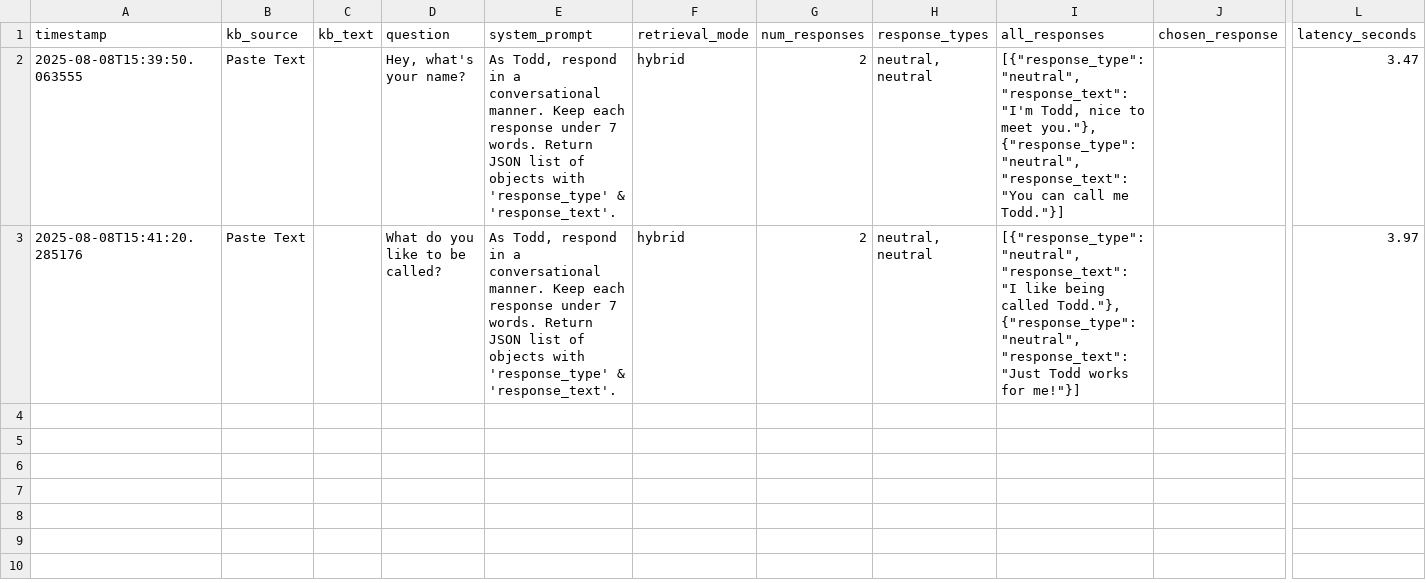
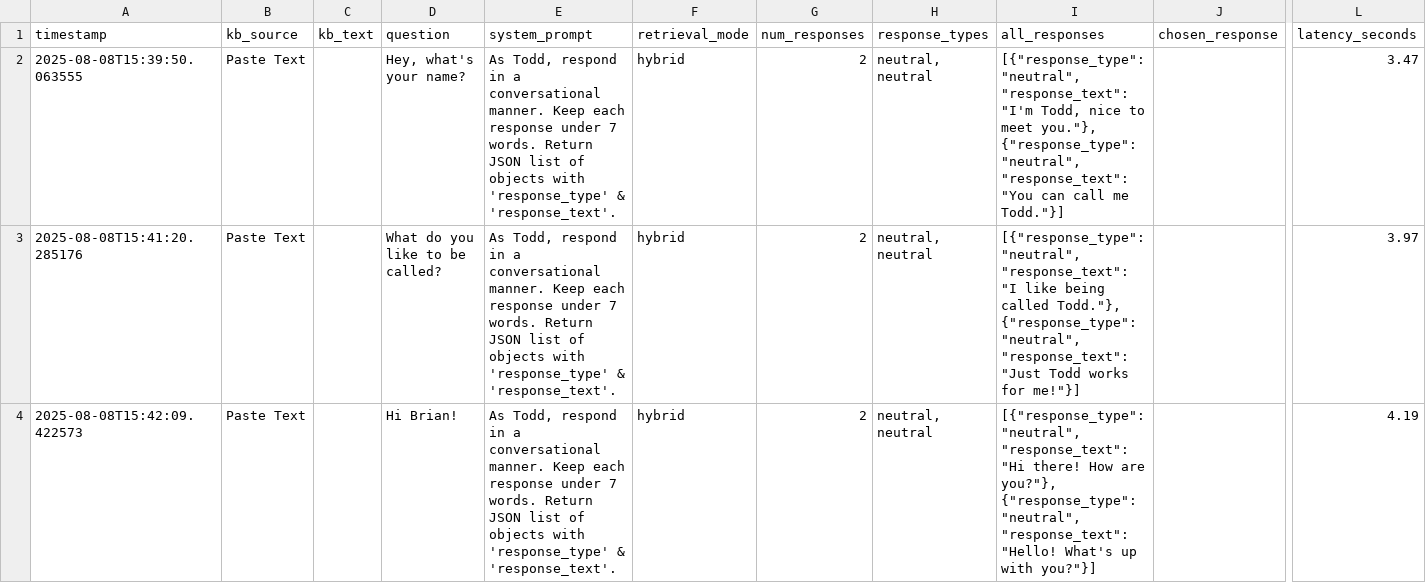
Before and after one commit to cds-cadl/Conversational-Bot, a CSV file: KB/Jenna/history.csv, drawn as a sheet; only a part is shown, gaps mark what is left out; rows hold the shown columns only; the diff names each change by its address in the sheet, - before the commit and + after, or states it on an @@ line.

Commit message:
Update Jenna/history.csv at 2025-08-08T15:42:13.640586

```diff
--- a/KB/Jenna/history.csv
+++ b/KB/Jenna/history.csv
+row 4: 2025-08-08T15:42:09.422573 | Paste Text |  | Hi Brian! | As Todd, respond in a conversational manner. Keep each response under 7 words. Return JSON list of objects with 'response_type' & 'response_text'. | hybrid | 2 | neutral, neutral | [{"response_type": "neutral", "response_text": "Hi there! How are you?"}, {"response_type": "neutral", "response_text": "Hello! What's up with you?"}] |  | 4.19
```
